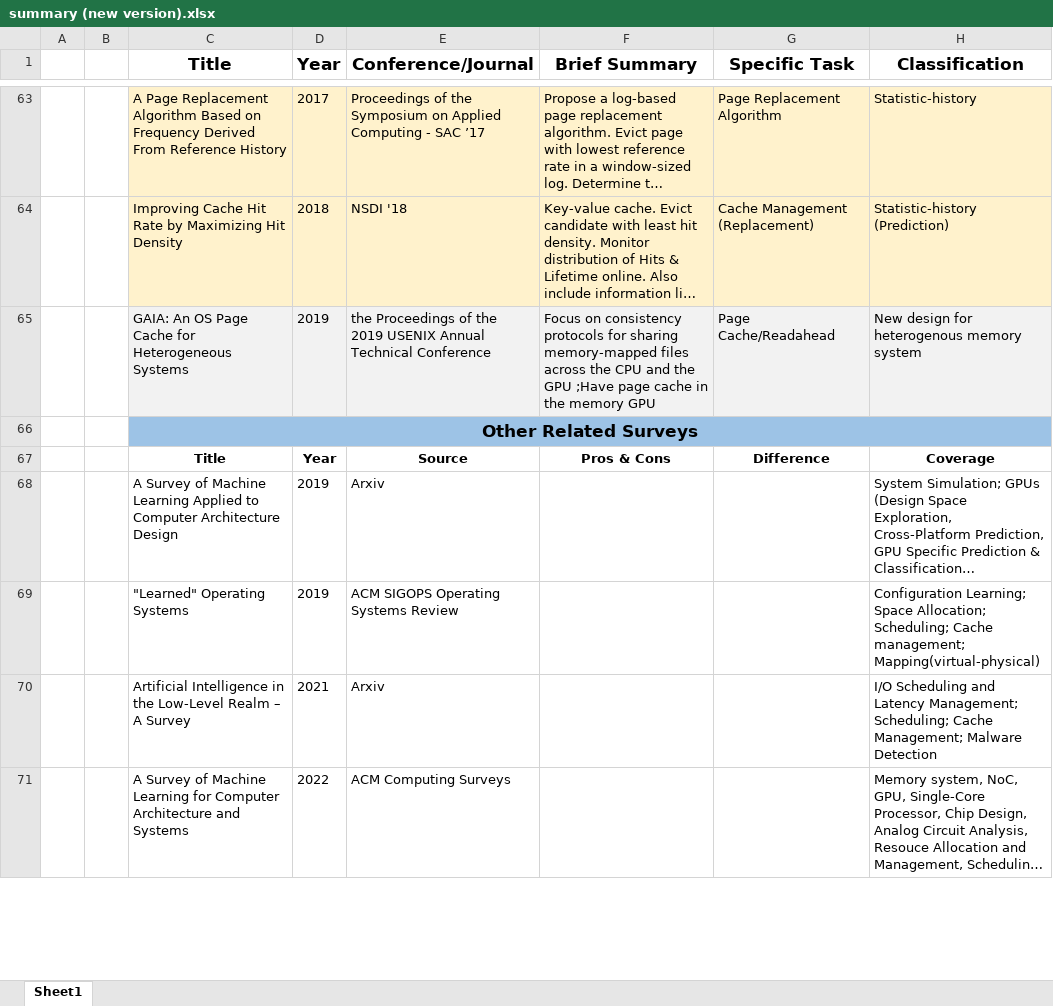
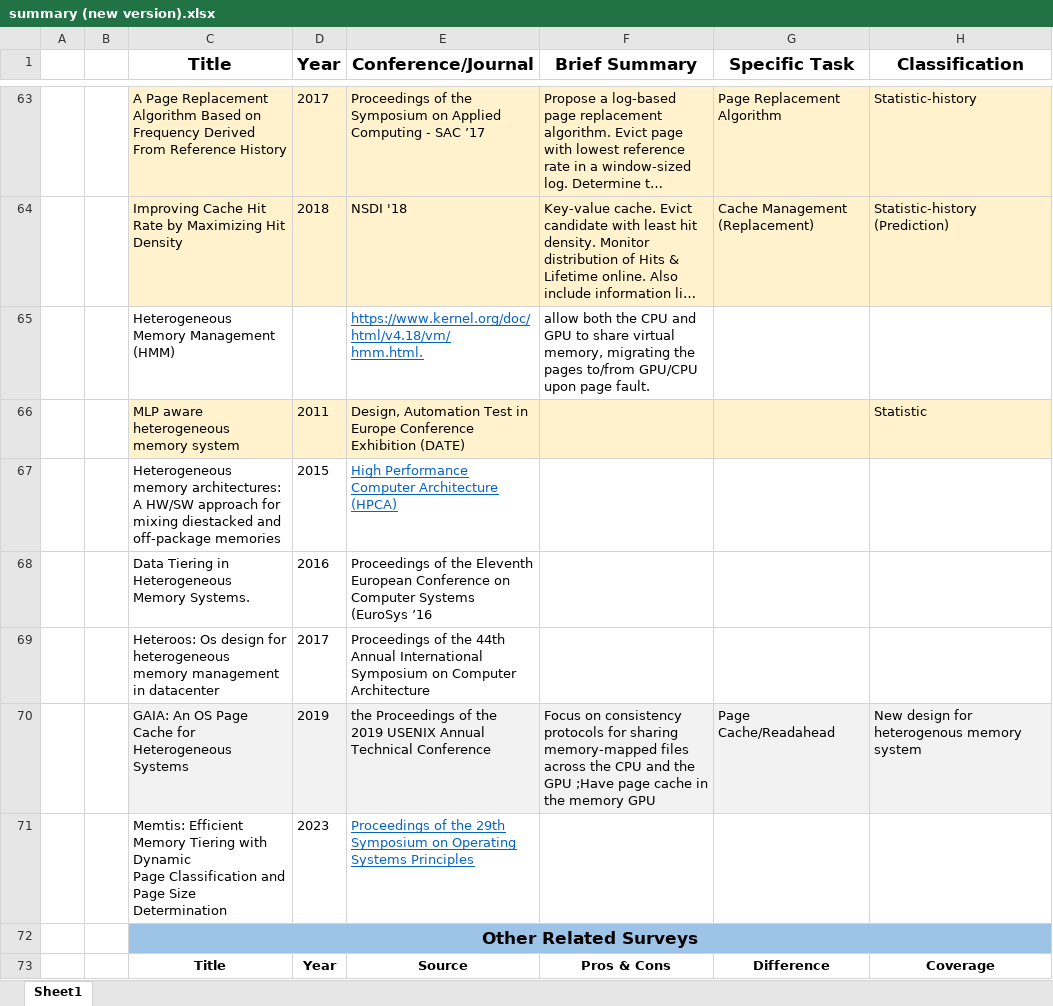
Before and after one commit to LiuYingying0104/AIOS, an Excel workbook: ML Apply in OS/summary (new version).xlsx, sheet Sheet1, drawn as a sheet; only a part is shown, gaps mark what is left out; the shorter side is filled out with more unchanged rows; long unchanged cells end in …; values as stored, in another font and other column widths than the file's, no borders; ↵ is a line break in a cell; the diff names each change by its address in the sheet, - before the commit and + after, or states it on an @@ line.

Commit message:
update summary

```diff
--- a/ML Apply in OS/summary (new version).xlsx (sheet Sheet1)
+++ b/ML Apply in OS/summary (new version).xlsx (sheet Sheet1)
+row 65:  |  | Heterogeneous Memory Management (HMM) |  | https://www.kernel.org/doc/html/v4.18/vm/ ↵ hmm.html. | allow both the CPU and GPU to share virtual memory, migrating the pages to/from GPU/CPU upon page fault.
+row 66:  |  | MLP aware heterogeneous memory system | 2011 | Design, Automation Test in Europe Conference Exhibition (DATE) |  |  | Statistic
+row 67:  |  | Heterogeneous memory architectures: A HW/SW approach for mixing diestacked and off-package memories | 2015 | High Performance Computer Architecture ↵ (HPCA)
+row 68:  |  | Data Tiering in Heterogeneous Memory Systems. | 2016 | Proceedings of the Eleventh European Conference on Computer Systems (EuroSys ’16
+row 69:  |  | Heteroos: Os design for heterogeneous memory management in datacenter | 2017 | Proceedings of the 44th Annual International Symposium on Computer Architecture
+row 71:  |  | Memtis: Efficient Memory Tiering with Dynamic ↵ Page Classification and Page Size Determination | 2023 | Proceedings of the 29th Symposium on Operating Systems Principles
```
